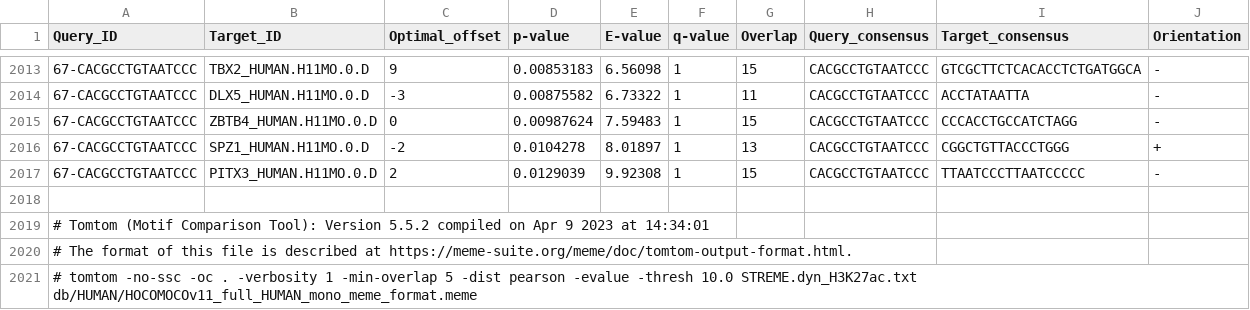
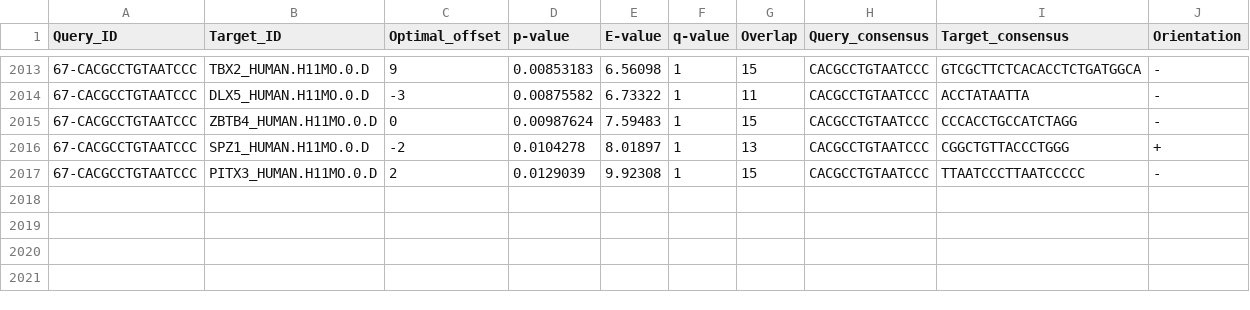
Before and after one commit to silgl/MBHS_MP, a TSV file: tables/TableS4_Tomtom_ED.tsv, drawn as a sheet; only a part is shown, gaps mark what is left out; the diff names each change by its address in the sheet, - before the commit and + after, or states it on an @@ line.

Commit message:
Update TableS4_Tomtom_ED.tsv

```diff
--- a/tables/TableS4_Tomtom_ED.tsv
+++ b/tables/TableS4_Tomtom_ED.tsv
-row 2018: (empty)
-row 2019: # Tomtom (Motif Comparison Tool): Version 5.5.2 compiled on Apr 9 2023 at 14:34:01
-row 2020: # The format of this file is described at https://meme-suite.org/meme/doc/tomtom-output-format.html.
-row 2021: # tomtom -no-ssc -oc . -verbosity 1 -min-overlap 5 -dist pearson -evalue -thresh 10.0 STREME.dyn_H3K27ac.txt db/HUMAN/HOCOMOCOv11_full_HUMAN_mono_meme_format.meme
```
